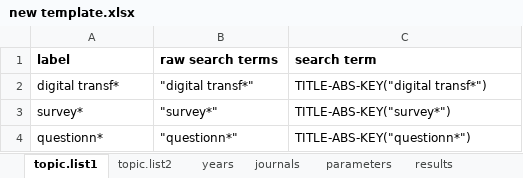
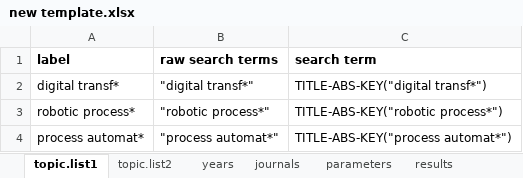
Before and after one commit to spzwanenburg/PermuSearch, an Excel workbook: new template.xlsx, sheet topic.list1, drawn as a sheet; values as stored, in another font and other column widths than the file's, no borders; table styles not drawn; removed rows and columns are numbered as before the commit, all else as after; the diff names each change by its address in the sheet, - before the commit and + after, or states it on an @@ line.

Commit message:
Update new template.xlsx

```diff
--- a/new template.xlsx (sheet topic.list1)
+++ b/new template.xlsx (sheet topic.list1)
-row 3: survey* | "survey*" | TITLE-ABS-KEY("survey*")
-row 4: questionn* | "questionn*" | TITLE-ABS-KEY("questionn*")
+row 3: robotic process* | "robotic process*" | TITLE-ABS-KEY("robotic process*")
+row 4: process automat* | "process automat*" | TITLE-ABS-KEY("process automat*")
```
Also changed, not shown: sheet parameters, sheet topic.list2.
